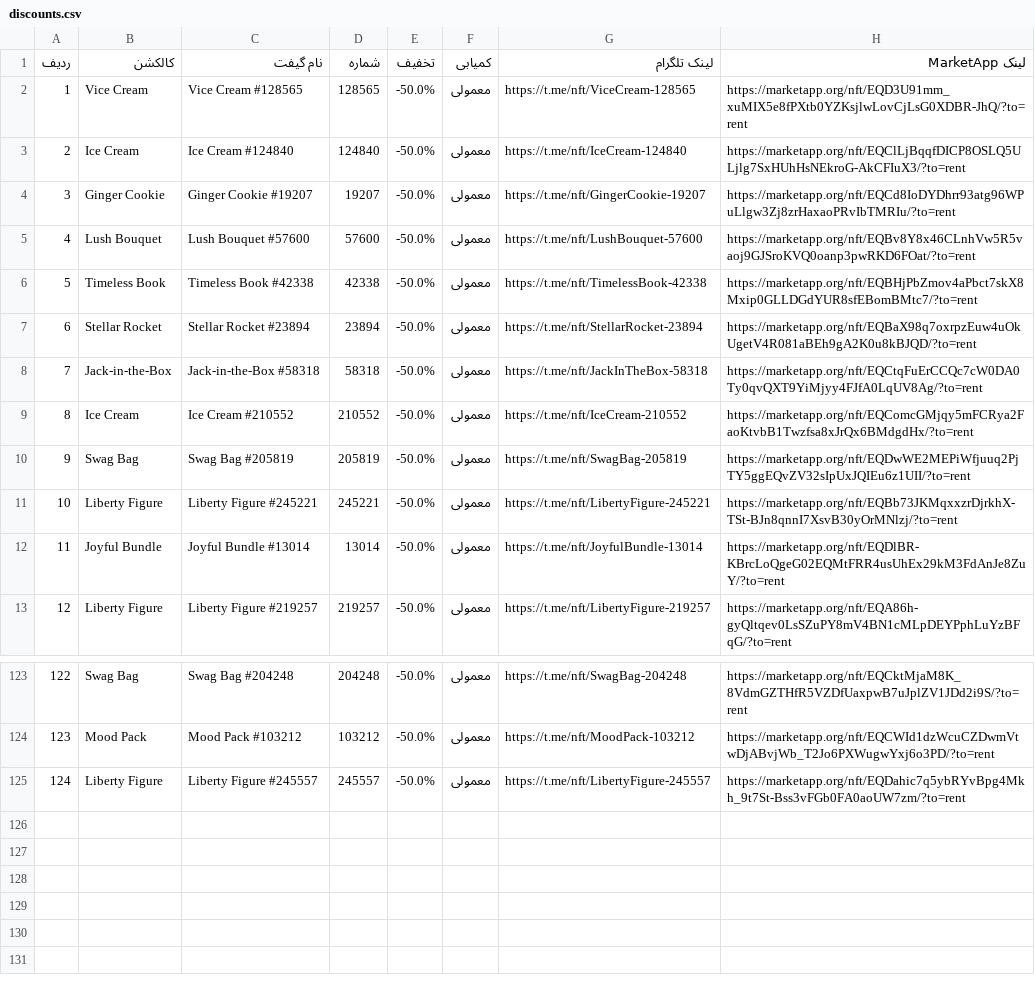
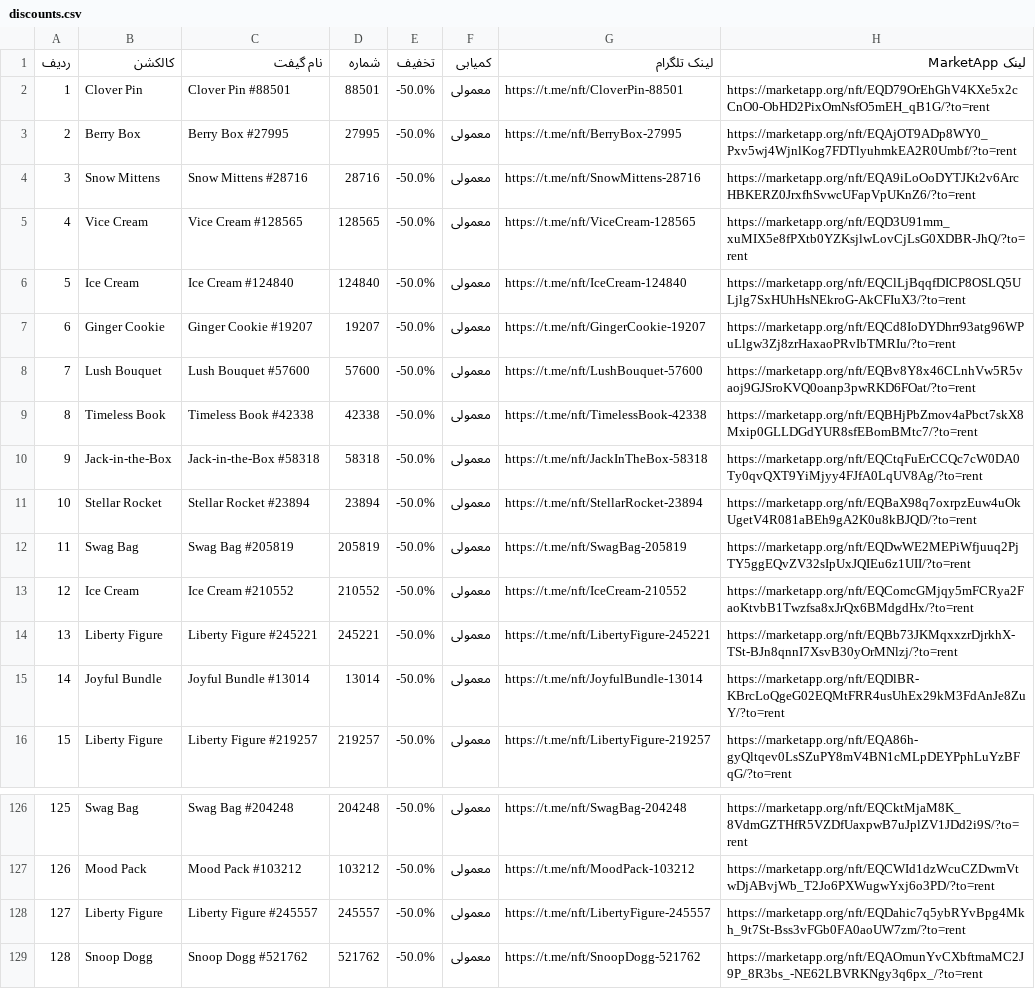
Before and after one commit to Zanjania0/duck-store, a CSV file: discounts.csv, drawn as a sheet; only a part is shown, gaps mark what is left out; addresses are those after the commit; the diff covers the shown part only; the diff names each change by its address in the sheet, - before the commit and + after, or states it on an @@ line.

```diff
--- a/discounts.csv
+++ b/discounts.csv
+row 2: 1 | Clover Pin | Clover Pin #88501 | 88501 | -50.0% | معمولی | https://t.me/nft/CloverPin-88501 | https://marketapp.org/nft/EQD79OrEhGhV4KXe5x2cCnO0-ObHD2PixOmNsfO5mEH_qB1G/?to=rent
+row 3: 2 | Berry Box | Berry Box #27995 | 27995 | -50.0% | معمولی | https://t.me/nft/BerryBox-27995 | https://marketapp.org/nft/EQAjOT9ADp8WY0_Pxv5wj4WjnlKog7FDTlyuhmkEA2R0Umbf/?to=rent
+row 4: 3 | Snow Mittens | Snow Mittens #28716 | 28716 | -50.0% | معمولی | https://t.me/nft/SnowMittens-28716 | https://marketapp.org/nft/EQA9iLoOoDYTJKt2v6ArcHBKERZ0JrxfhSvwcUFapVpUKnZ6/?to=rent
@@ column A (ردیف) renumbered between rows 5 and 128 @@
@@ row 8 moved to row 10: 9 @@
@@ row 10 moved to row 12: 11 @@
+row 129: 128 | Snoop Dogg | Snoop Dogg #521762 | 521762 | -50.0% | معمولی | https://t.me/nft/SnoopDogg-521762 | https://marketapp.org/nft/EQAOmunYvCXbftmaMC2J9P_8R3bs_-NE62LBVRKNgy3q6px_/?to=rent
```
Also changed, not shown: 27 moved rows elsewhere in this file, 2 other files.
